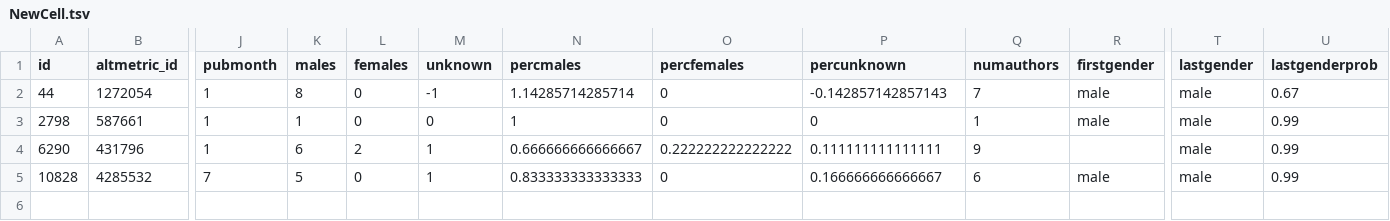
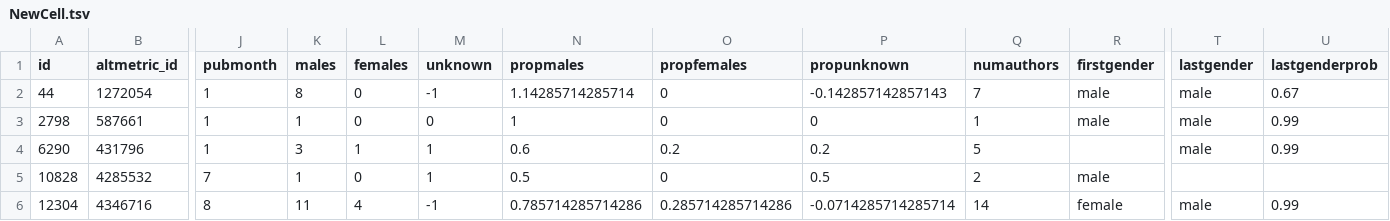
Before and after one commit to bjarnebartlett/AltmetricAnalysis, a TSV file: JulieTest/GenderizedByJournal/NewCell.tsv, drawn as a sheet; only a part is shown, gaps mark what is left out; rows hold the shown columns only; the diff names each change by its address in the sheet, - before the commit and + after, or states it on an @@ line.

```diff
--- a/JulieTest/GenderizedByJournal/NewCell.tsv
+++ b/JulieTest/GenderizedByJournal/NewCell.tsv
-N1: percmales
+N1: propmales
-O1: percfemales
+O1: propfemales
-P1: percunknown
+P1: propunknown
-K4 (males): 6
+K4 (males): 3
-L4 (females): 2
+L4 (females): 1
-N4 (propmales): 0.666666666666667
+N4 (propmales): 0.6
-O4 (propfemales): 0.222222222222222
+O4 (propfemales): 0.2
-P4 (propunknown): 0.111111111111111
+P4 (propunknown): 0.2
-Q4 (numauthors): 9
+Q4 (numauthors): 5
-K5 (males): 5
+K5 (males): 1
-N5 (propmales): 0.833333333333333
+N5 (propmales): 0.5
-P5 (propunknown): 0.166666666666667
+P5 (propunknown): 0.5
-Q5 (numauthors): 6
+Q5 (numauthors): 2
-T5 (lastgender): male
+T5 (lastgender): (empty)
-U5 (lastgenderprob): 0.99
+U5 (lastgenderprob): (empty)
+row 6: 12304 | 4346716 | 8 | 11 | 4 | -1 | 0.785714285714286 | 0.285714285714286 | -0.0714285714285714 | 14 | female | male | 0.99
```
Also changed, not shown: JulieTest/GenderizedByJournal/NewBioRxiv.tsv, JulieTest/GenderizedByJournal/NewNature.tsv, 7 other files.
